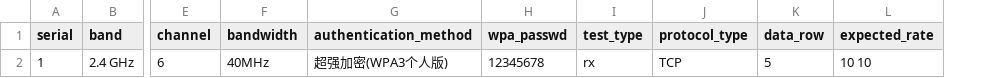
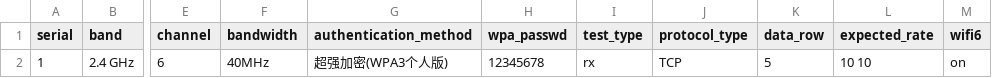
Before and after one commit to zhaoxiaojia/wifi_test, a CSV file: config/rvr_wifi_setup.csv, drawn as a sheet; only a part is shown, gaps mark what is left out; the diff names each change by its address in the sheet, - before the commit and + after, or states it on an @@ line.

Commit message:
rvr 添加 asus wifi6 开关接口

```diff
--- a/config/rvr_wifi_setup.csv
+++ b/config/rvr_wifi_setup.csv
+column M (wifi6), row 2: on
```
Also changed, not shown: 2 other files.
